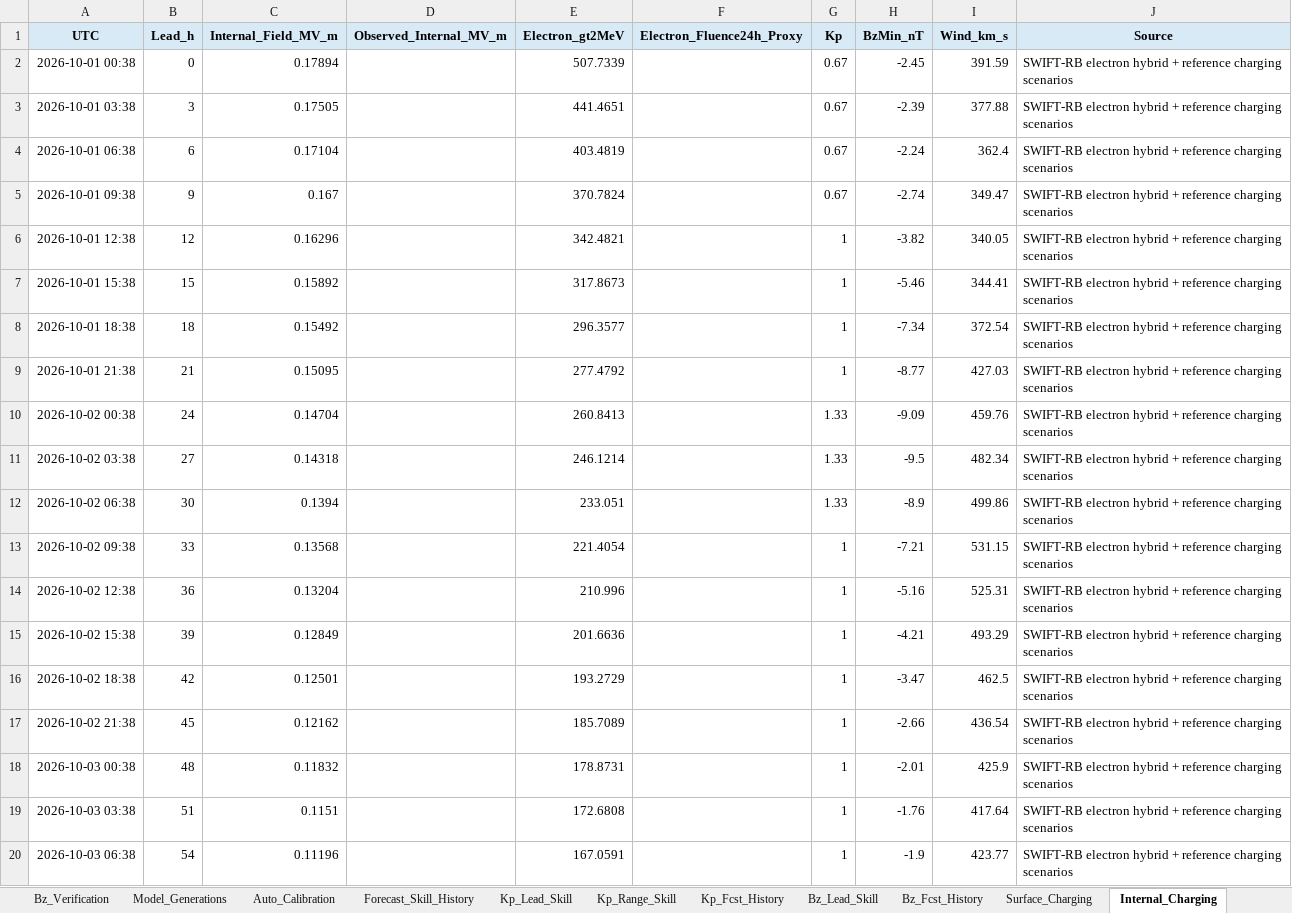
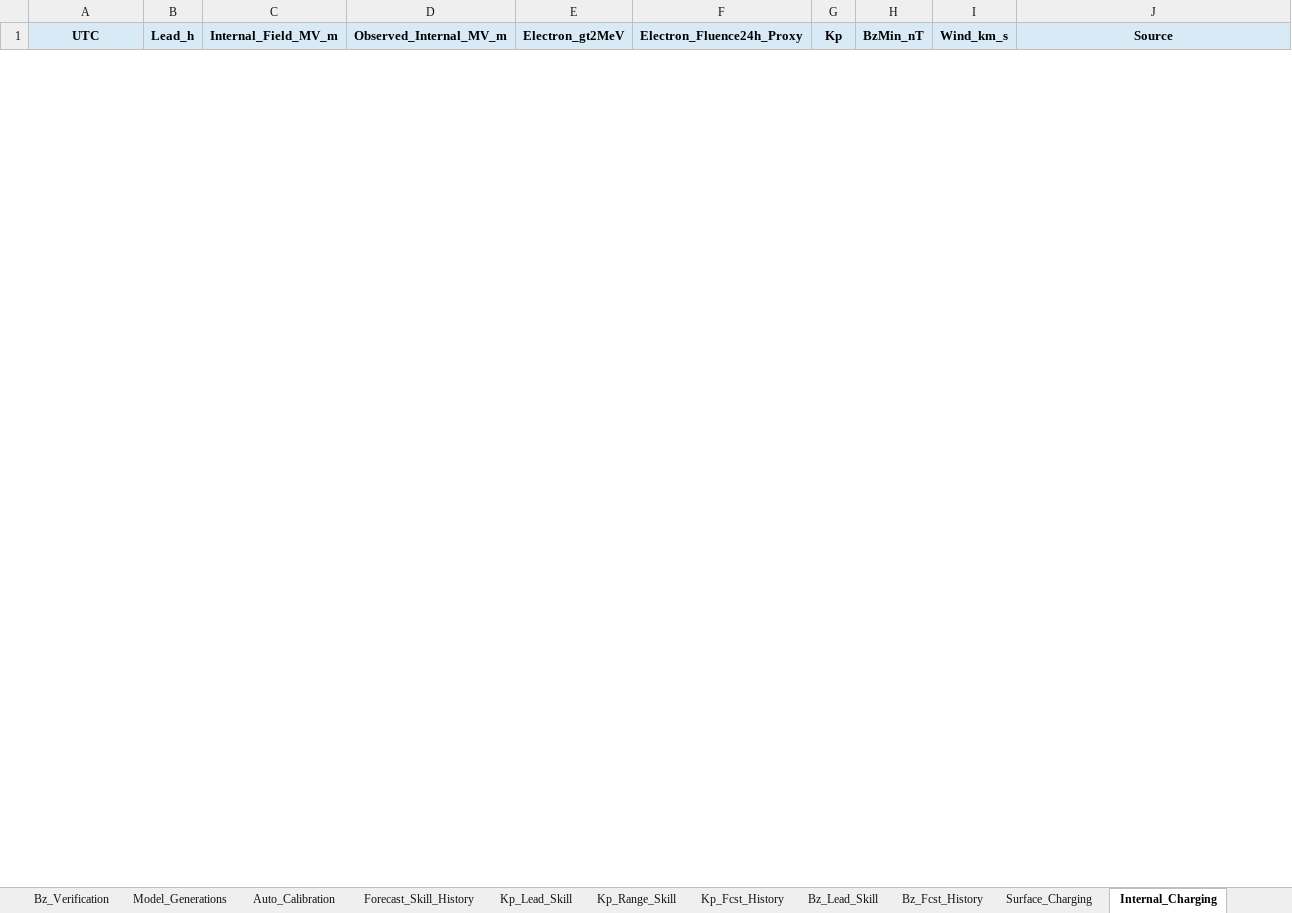
Before and after one commit to sgsy4c2zh7-tech/GEO-SAT-Thread, an Excel workbook: docs/reports/swift_space_weather_2026-10.xlsx, sheet Internal_Charging, drawn as a sheet; only a part is shown; values as stored, in another font and other column widths than the file's, no borders; charts and pictures not drawn; removed rows and columns are numbered as before the commit, all else as after; the diff covers the shown part only; the diff names each change by its address in the sheet, - before the commit and + after, or states it on an @@ line.

```diff
--- a/docs/reports/swift_space_weather_2026-10.xlsx (sheet Internal_Charging)
+++ b/docs/reports/swift_space_weather_2026-10.xlsx (sheet Internal_Charging)
-row 2: 2026-10-01 00:38 | 0 | 0.17894 |  | 507.7339 |  | 0.67 | -2.45 | 391.59 | SWIFT-RB electron hybrid + reference charging scenarios
-row 3: 2026-10-01 03:38 | 3 | 0.17505 |  | 441.4651 |  | 0.67 | -2.39 | 377.88 | SWIFT-RB electron hybrid + reference charging scenarios
-row 4: 2026-10-01 06:38 | 6 | 0.17104 |  | 403.4819 |  | 0.67 | -2.24 | 362.4 | SWIFT-RB electron hybrid + reference charging scenarios
-row 5: 2026-10-01 09:38 | 9 | 0.167 |  | 370.7824 |  | 0.67 | -2.74 | 349.47 | SWIFT-RB electron hybrid + reference charging scenarios
-row 6: 2026-10-01 12:38 | 12 | 0.16296 |  | 342.4821 |  | 1 | -3.82 | 340.05 | SWIFT-RB electron hybrid + reference charging scenarios
-row 7: 2026-10-01 15:38 | 15 | 0.15892 |  | 317.8673 |  | 1 | -5.46 | 344.41 | SWIFT-RB electron hybrid + reference charging scenarios
-row 8: 2026-10-01 18:38 | 18 | 0.15492 |  | 296.3577 |  | 1 | -7.34 | 372.54 | SWIFT-RB electron hybrid + reference charging scenarios
-row 9: 2026-10-01 21:38 | 21 | 0.15095 |  | 277.4792 |  | 1 | -8.77 | 427.03 | SWIFT-RB electron hybrid + reference charging scenarios
-row 10: 2026-10-02 00:38 | 24 | 0.14704 |  | 260.8413 |  | 1.33 | -9.09 | 459.76 | SWIFT-RB electron hybrid + reference charging scenarios
-row 11: 2026-10-02 03:38 | 27 | 0.14318 |  | 246.1214 |  | 1.33 | -9.5 | 482.34 | SWIFT-RB electron hybrid + reference charging scenarios
-row 12: 2026-10-02 06:38 | 30 | 0.1394 |  | 233.051 |  | 1.33 | -8.9 | 499.86 | SWIFT-RB electron hybrid + reference charging scenarios
-row 13: 2026-10-02 09:38 | 33 | 0.13568 |  | 221.4054 |  | 1 | -7.21 | 531.15 | SWIFT-RB electron hybrid + reference charging scenarios
-row 14: 2026-10-02 12:38 | 36 | 0.13204 |  | 210.996 |  | 1 | -5.16 | 525.31 | SWIFT-RB electron hybrid + reference charging scenarios
-row 15: 2026-10-02 15:38 | 39 | 0.12849 |  | 201.6636 |  | 1 | -4.21 | 493.29 | SWIFT-RB electron hybrid + reference charging scenarios
-row 16: 2026-10-02 18:38 | 42 | 0.12501 |  | 193.2729 |  | 1 | -3.47 | 462.5 | SWIFT-RB electron hybrid + reference charging scenarios
-row 17: 2026-10-02 21:38 | 45 | 0.12162 |  | 185.7089 |  | 1 | -2.66 | 436.54 | SWIFT-RB electron hybrid + reference charging scenarios
-row 18: 2026-10-03 00:38 | 48 | 0.11832 |  | 178.8731 |  | 1 | -2.01 | 425.9 | SWIFT-RB electron hybrid + reference charging scenarios
-row 19: 2026-10-03 03:38 | 51 | 0.1151 |  | 172.6808 |  | 1 | -1.76 | 417.64 | SWIFT-RB electron hybrid + reference charging scenarios
-row 20: 2026-10-03 06:38 | 54 | 0.11196 |  | 167.0591 |  | 1 | -1.9 | 423.77 | SWIFT-RB electron hybrid + reference charging scenarios
```
Also changed, not shown: 25 added rows and 6 removed rows elsewhere in this sheet, sheet ENLIL_Earth, sheet ENLIL_Verification, sheet Wind_Verification, sheet Wind_Fcst_History, sheet Bz_Verification, sheet Research_Metrics, 22 more sheets, charts or pictures, 54 other files.
